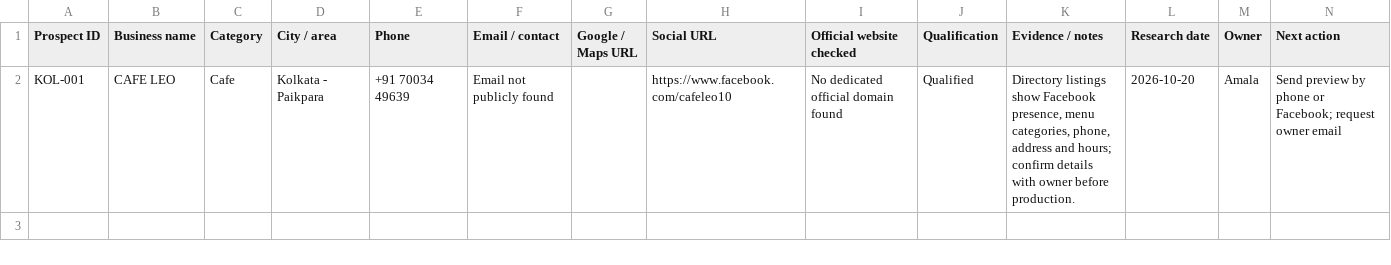
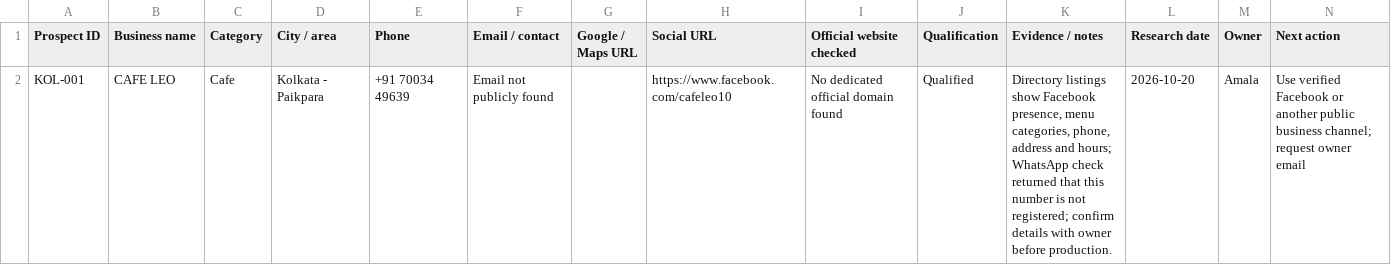
Before and after one commit to amalraj020-a11y/10-am-office-work, a CSV file: tracker/prospects.csv, drawn as a sheet.

Commit message:
Record Cafe Leo WhatsApp contact result

```diff
--- a/tracker/prospects.csv
+++ b/tracker/prospects.csv
@@ -1,2 +1,2 @@
 Prospect ID,Business name,Category,City / area,Phone,Email / contact,Google / Maps URL,Social URL,Official website checked,Qualification,Evidence / notes,Research date,Owner,Next action
-KOL-001,CAFE LEO,Cafe,Kolkata - Paikpara,+91 70034 49639,Email not publicly found,,https://www.facebook.com/cafeleo10,No dedicated official domain found,Qualified,"Directory listings show Facebook presence, menu categories, phone, address and hours; confirm details with owner before production.",2026-10-20,Amala,Send preview by phone or Facebook; request owner email
+KOL-001,CAFE LEO,Cafe,Kolkata - Paikpara,+91 70034 49639,Email not publicly found,,https://www.facebook.com/cafeleo10,No dedicated official domain found,Qualified,"Directory listings show Facebook presence, menu categories, phone, address and hours; WhatsApp check returned that this number is not registered; confirm details with owner before production.",2026-10-20,Amala,Use verified Facebook or another public business channel; request owner email
```
Also changed, not shown: tracker/delivery.csv.
